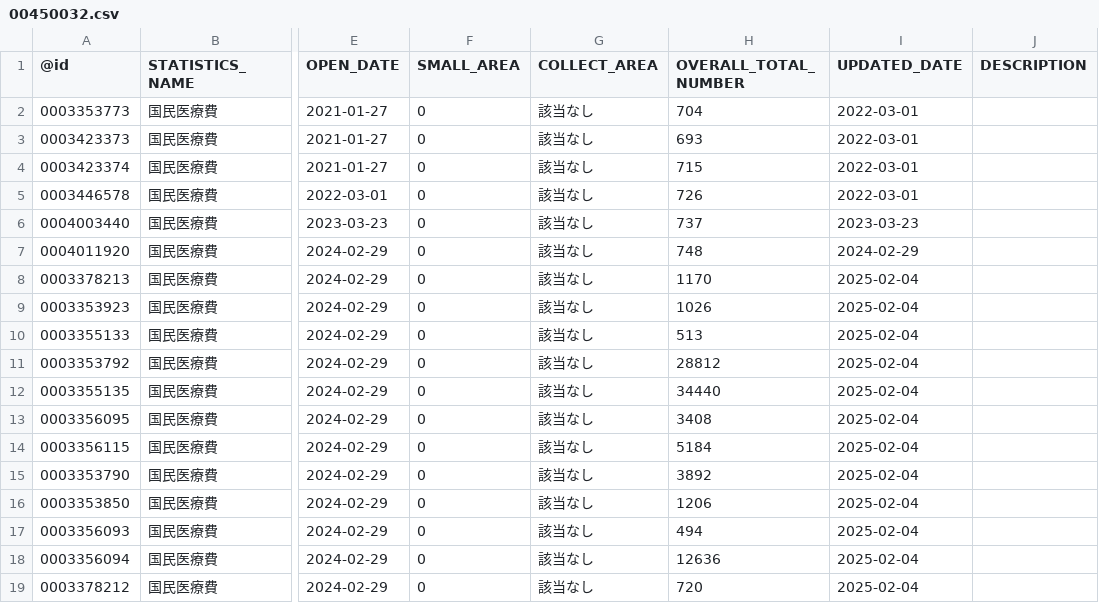
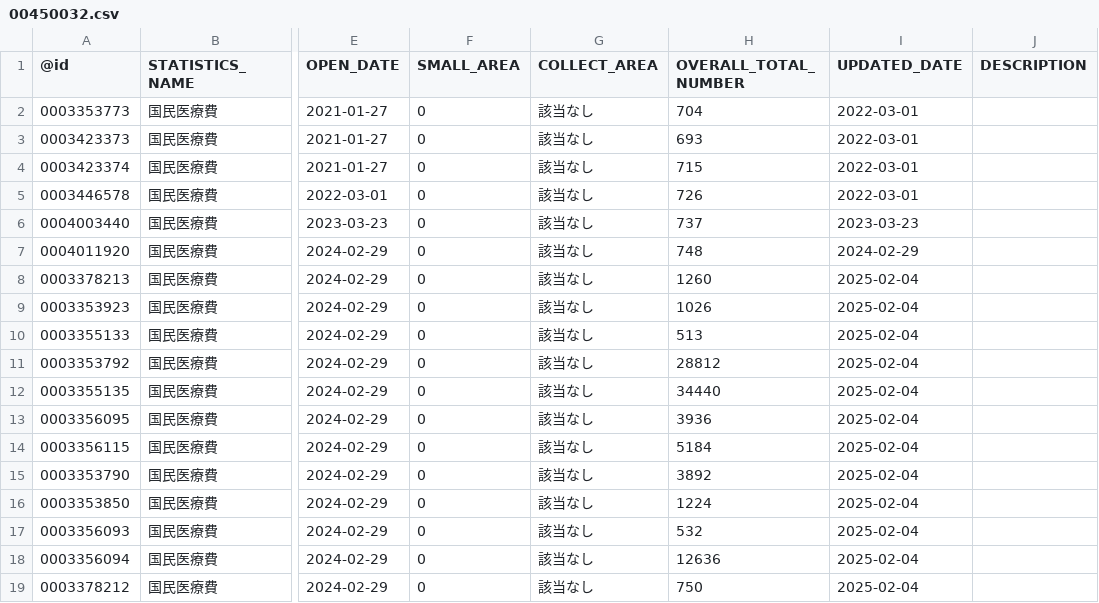
Before and after one commit to tsutomu-nagano/statibyte, a CSV file: resource/table/00450032.csv, drawn as a sheet; only a part is shown, gaps mark what is left out; the diff names each change by its address in the sheet, - before the commit and + after, or states it on an @@ line.

```diff
--- a/resource/table/00450032.csv
+++ b/resource/table/00450032.csv
-H8 (OVERALL_TOTAL_NUMBER): 1170
+H8 (OVERALL_TOTAL_NUMBER): 1260
-H13 (OVERALL_TOTAL_NUMBER): 3408
+H13 (OVERALL_TOTAL_NUMBER): 3936
-H16 (OVERALL_TOTAL_NUMBER): 1206
+H16 (OVERALL_TOTAL_NUMBER): 1224
-H17 (OVERALL_TOTAL_NUMBER): 494
+H17 (OVERALL_TOTAL_NUMBER): 532
-H19 (OVERALL_TOTAL_NUMBER): 720
+H19 (OVERALL_TOTAL_NUMBER): 750
```
